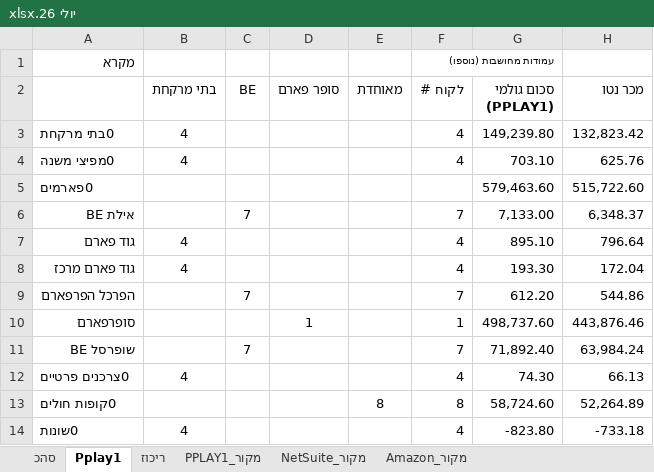
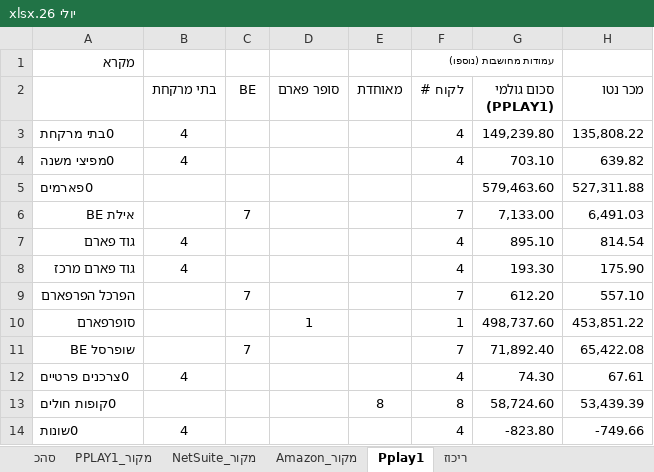
Before and after one commit to 1eyalsadot/the-5-agents, an Excel workbook: kirill/outputs/יולי 26.xlsx, sheet Pplay1, drawn as a sheet; values as stored, in another font and other column widths than the file's, no borders; the diff names each change by its address in the sheet, - before the commit and + after, or states it on an @@ line.

```diff
--- a/kirill/outputs/יולי 26.xlsx (sheet Pplay1)
+++ b/kirill/outputs/יולי 26.xlsx (sheet Pplay1)
@@ sheet tab order changed: סהכ | PPLAY1_מקור | NetSuite_מקור | Amazon_מקור | Pplay1 | ריכוז @@
-F1 italic: on
+F1 italic: off
-H3 (מכר נטו): 132,823.42
+H3 (מכר נטו): 135,808.22
-H4 (מכר נטו): 625.76
+H4 (מכר נטו): 639.82
-H5 (מכר נטו): 515,722.60
+H5 (מכר נטו): 527,311.88
-H6 (מכר נטו): 6,348.37
+H6 (מכר נטו): 6,491.03
-H7 (מכר נטו): 796.64
+H7 (מכר נטו): 814.54
-H8 (מכר נטו): 172.04
+H8 (מכר נטו): 175.90
-H9 (מכר נטו): 544.86
+H9 (מכר נטו): 557.10
-H10 (מכר נטו): 443,876.46
+H10 (מכר נטו): 453,851.22
-H11 (מכר נטו): 63,984.24
+H11 (מכר נטו): 65,422.08
-H12 (מכר נטו): 66.13
+H12 (מכר נטו): 67.61
-H13 (מכר נטו): 52,264.89
+H13 (מכר נטו): 53,439.39
-H14 (מכר נטו): -733.18
+H14 (מכר נטו): -749.66
```
Also changed, not shown: sheet PPLAY1_מקור, sheet סהכ, sheet Amazon_מקור, sheet NetSuite_מקור.
